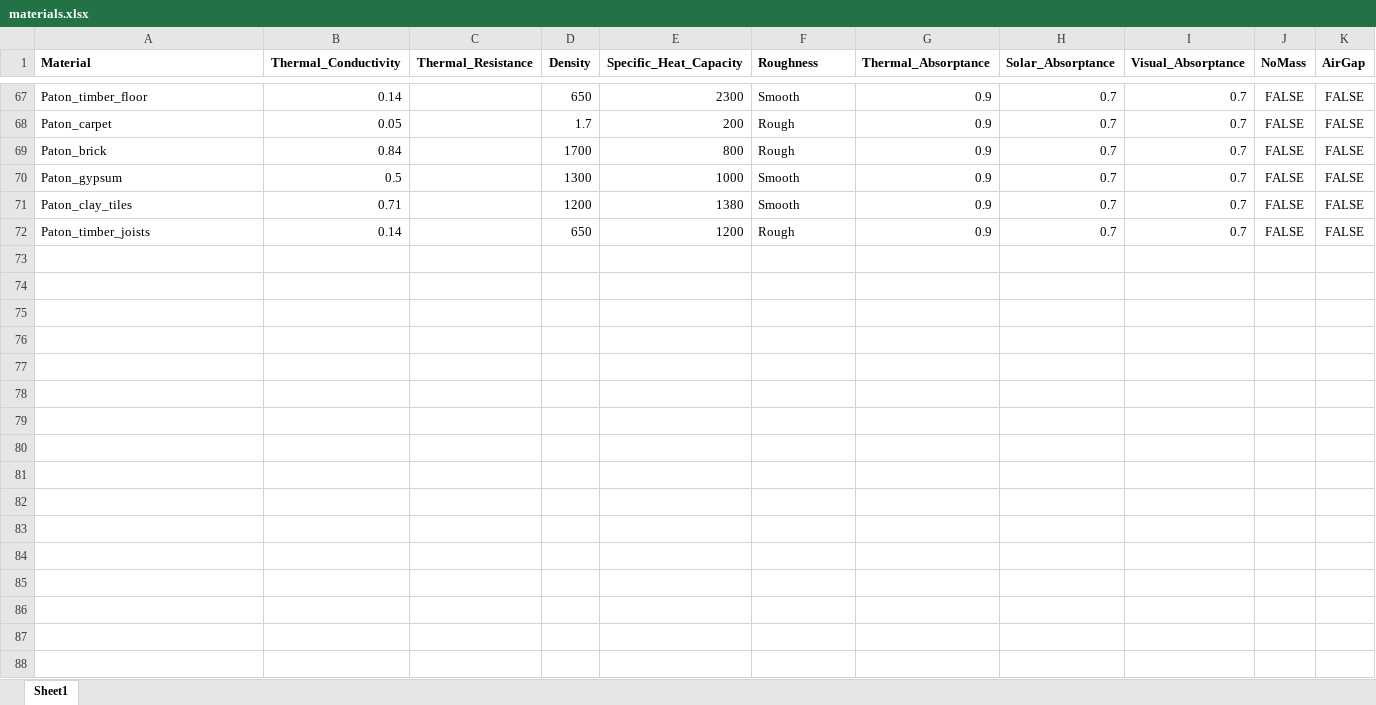
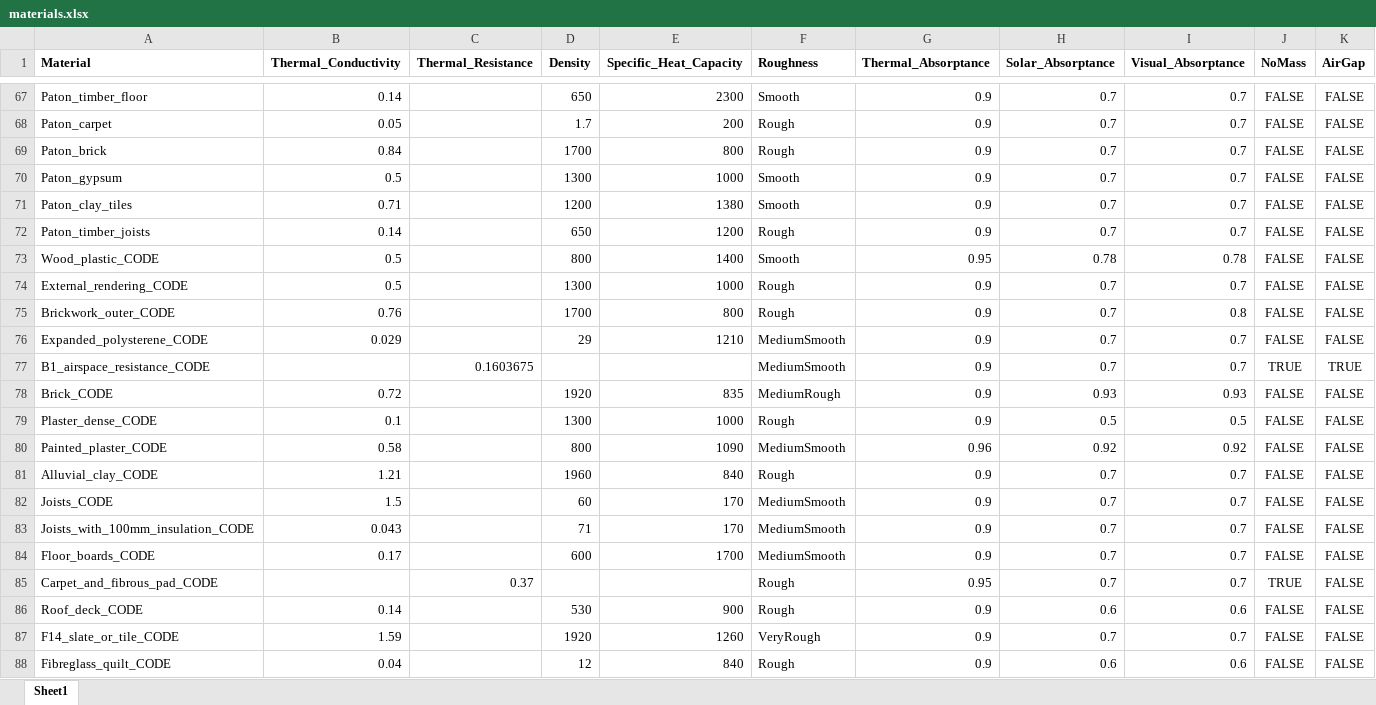
Before and after one commit to enjeeneer/CUBES, an Excel workbook: src/cubes/data/materials/materials.xlsx, sheet Sheet1, drawn as a sheet; only a part is shown, gaps mark what is left out; values as stored, in another font and other column widths than the file's, no borders; the diff names each change by its address in the sheet, - before the commit and + after, or states it on an @@ line.

Commit message:
add CODE materials

```diff
--- a/src/cubes/data/materials/materials.xlsx (sheet Sheet1)
+++ b/src/cubes/data/materials/materials.xlsx (sheet Sheet1)
+row 73: Wood_plastic_CODE | 0.5 |  | 800 | 1400 | Smooth | 0.95 | 0.78 | 0.78 | FALSE | FALSE
+row 74: External_rendering_CODE | 0.5 |  | 1300 | 1000 | Rough | 0.9 | 0.7 | 0.7 | FALSE | FALSE
+row 75: Brickwork_outer_CODE | 0.76 |  | 1700 | 800 | Rough | 0.9 | 0.7 | 0.8 | FALSE | FALSE
+row 76: Expanded_polysterene_CODE | 0.029 |  | 29 | 1210 | MediumSmooth | 0.9 | 0.7 | 0.7 | FALSE | FALSE
+row 77: B1_airspace_resistance_CODE |  | 0.1603675 |  |  | MediumSmooth | 0.9 | 0.7 | 0.7 | TRUE | TRUE
+row 78: Brick_CODE | 0.72 |  | 1920 | 835 | MediumRough | 0.9 | 0.93 | 0.93 | FALSE | FALSE
+row 79: Plaster_dense_CODE | 0.1 |  | 1300 | 1000 | Rough | 0.9 | 0.5 | 0.5 | FALSE | FALSE
+row 80: Painted_plaster_CODE | 0.58 |  | 800 | 1090 | MediumSmooth | 0.96 | 0.92 | 0.92 | FALSE | FALSE
+row 81: Alluvial_clay_CODE | 1.21 |  | 1960 | 840 | Rough | 0.9 | 0.7 | 0.7 | FALSE | FALSE
+row 82: Joists_CODE | 1.5 |  | 60 | 170 | MediumSmooth | 0.9 | 0.7 | 0.7 | FALSE | FALSE
+row 83: Joists_with_100mm_insulation_CODE | 0.043 |  | 71 | 170 | MediumSmooth | 0.9 | 0.7 | 0.7 | FALSE | FALSE
+row 84: Floor_boards_CODE | 0.17 |  | 600 | 1700 | MediumSmooth | 0.9 | 0.7 | 0.7 | FALSE | FALSE
+row 85: Carpet_and_fibrous_pad_CODE |  | 0.37 |  |  | Rough | 0.95 | 0.7 | 0.7 | TRUE | FALSE
+row 86: Roof_deck_CODE | 0.14 |  | 530 | 900 | Rough | 0.9 | 0.6 | 0.6 | FALSE | FALSE
+row 87: F14_slate_or_tile_CODE | 1.59 |  | 1920 | 1260 | VeryRough | 0.9 | 0.7 | 0.7 | FALSE | FALSE
+row 88: Fibreglass_quilt_CODE | 0.04 |  | 12 | 840 | Rough | 0.9 | 0.6 | 0.6 | FALSE | FALSE
```
Also changed, not shown: src/cubes/data/materials/windows.xlsx.
